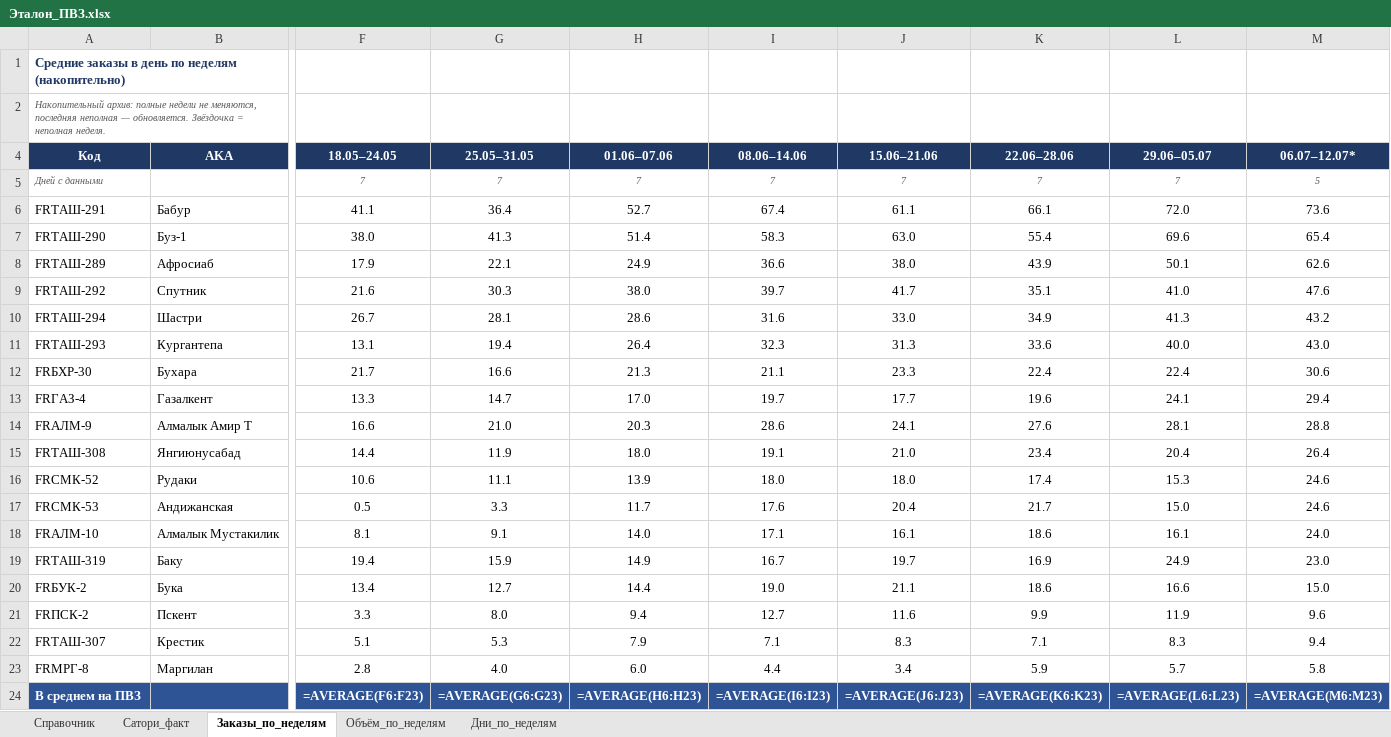
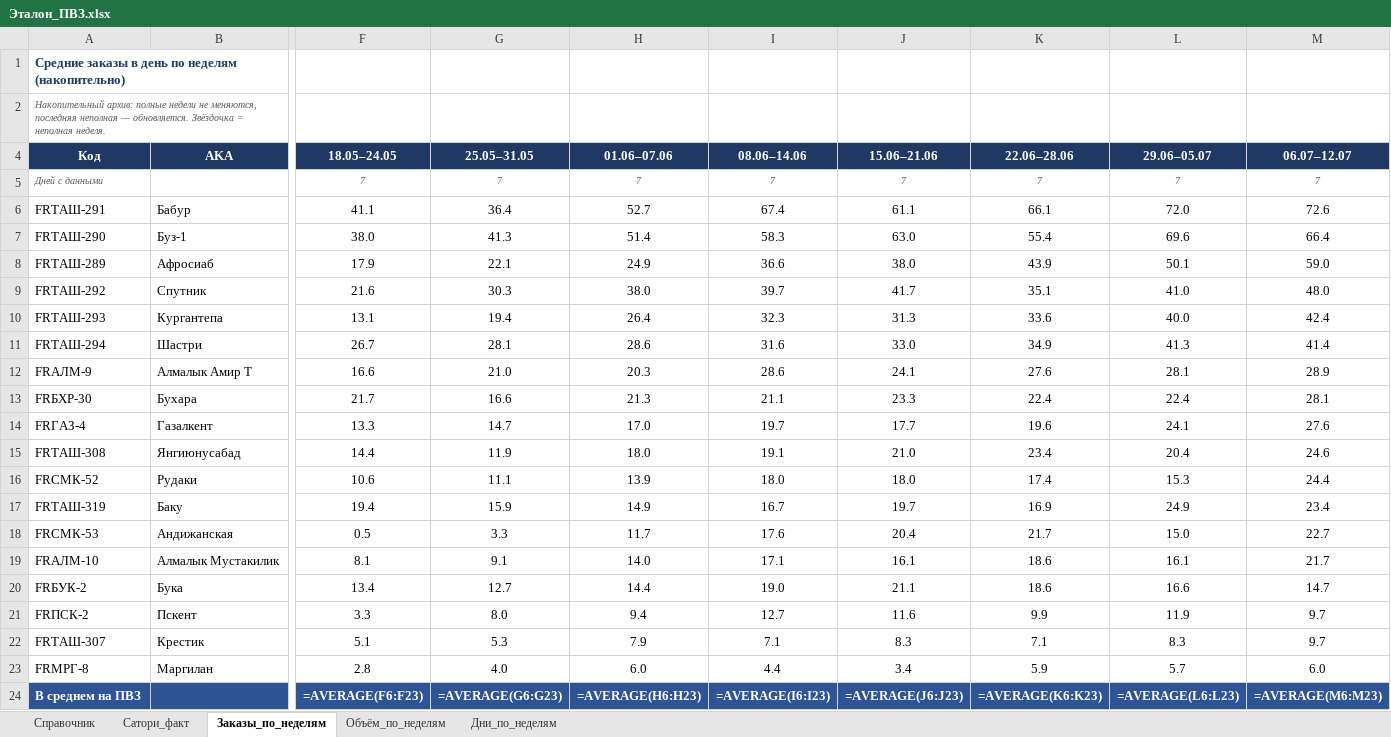
Before and after one commit to MyDarling1/Project-X, an Excel workbook: Эталон_ПВЗ.xlsx, sheet Заказы_по_неделям, drawn as a sheet; only a part is shown, gaps mark what is left out; values as stored, in another font and other column widths than the file's, no borders; formulas without a stored value are shown as written; removed rows and columns are numbered as before the commit, all else as after; rows hold the shown columns only; the diff names each change by its address in the sheet, - before the commit and + after, or states it on an @@ line.

```diff
--- a/Эталон_ПВЗ.xlsx (sheet Заказы_по_неделям)
+++ b/Эталон_ПВЗ.xlsx (sheet Заказы_по_неделям)
-M4: 06.07–12.07*
+M4: 06.07–12.07
-M5 (06.07–12.07): 5
+M5 (06.07–12.07): 7
-M6 (06.07–12.07): 73.6
+M6 (06.07–12.07): 72.6
-M7 (06.07–12.07): 65.4
+M7 (06.07–12.07): 66.4
-M8 (06.07–12.07): 62.6
+M8 (06.07–12.07): 59.0
-M9 (06.07–12.07): 47.6
+M9 (06.07–12.07): 48.0
-row 10: FRТАШ-294 | Шастри | 26.7 | 28.1 | 28.6 | 31.6 | 33.0 | 34.9 | 41.3 | 43.2
-M10 (06.07–12.07): 43.0
+M10 (06.07–12.07): 42.4
+row 11: FRТАШ-294 | Шастри | 26.7 | 28.1 | 28.6 | 31.6 | 33.0 | 34.9 | 41.3 | 41.4
+row 12: FRАЛМ-9 | Алмалык Амир Т | 16.6 | 21.0 | 20.3 | 28.6 | 24.1 | 27.6 | 28.1 | 28.9
-M13 (06.07–12.07): 30.6
+M13 (06.07–12.07): 28.1
-M14 (06.07–12.07): 29.4
+M14 (06.07–12.07): 27.6
-row 14: FRАЛМ-9 | Алмалык Амир Т | 16.6 | 21.0 | 20.3 | 28.6 | 24.1 | 27.6 | 28.1 | 28.8
-M15 (06.07–12.07): 26.4
+M15 (06.07–12.07): 24.6
-M16 (06.07–12.07): 24.6
+M16 (06.07–12.07): 24.4
+row 17: FRТАШ-319 | Баку | 19.4 | 15.9 | 14.9 | 16.7 | 19.7 | 16.9 | 24.9 | 23.4
-M18 (06.07–12.07): 24.6
+M18 (06.07–12.07): 22.7
-M19 (06.07–12.07): 24.0
+M19 (06.07–12.07): 21.7
-row 19: FRТАШ-319 | Баку | 19.4 | 15.9 | 14.9 | 16.7 | 19.7 | 16.9 | 24.9 | 23.0
-M20 (06.07–12.07): 15.0
+M20 (06.07–12.07): 14.7
-M21 (06.07–12.07): 9.6
+M21 (06.07–12.07): 9.7
-M22 (06.07–12.07): 9.4
+M22 (06.07–12.07): 9.7
-M23 (06.07–12.07): 5.8
+M23 (06.07–12.07): 6.0
```
Also changed, not shown: sheet Объём_по_неделям, sheet Дни_по_неделям, 1 other file.
